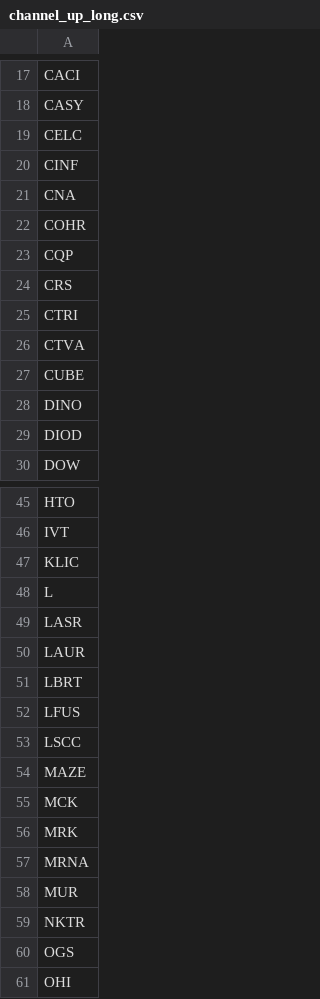
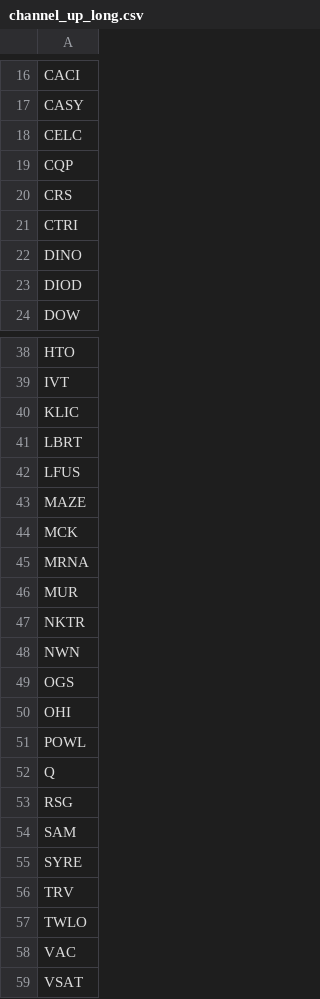
Before and after one commit to mpincus/Swing_Systems, a CSV file: data/watchlists/channel_up_long.csv, drawn as a sheet; only a part is shown, gaps mark what is left out; the shorter side is filled out with more unchanged rows; the diff covers the shown part only.

```diff
--- a/data/watchlists/channel_up_long.csv
+++ b/data/watchlists/channel_up_long.csv
@@ -19,5 +18,2 @@ CASY
 CELC
-CINF
-CNA
-COHR
 CQP
@@ -25,4 +21,2 @@ CRS
 CTRI
-CTVA
-CUBE
 DINO
@@ -47,11 +40,6 @@ IVT
 KLIC
-L
-LASR
-LAUR
 LBRT
 LFUS
-LSCC
 MAZE
 MCK
-MRK
 MRNA
@@ -59,2 +47,3 @@ MUR
 NKTR
+NWN
 OGS
```
Also changed, not shown: 2 added rows, 6 removed rows and 1 edited cell elsewhere in this file, data/watchlists/rsi_reversal_long.csv, docs/combined_signals_price_history.csv, 25 other files.
